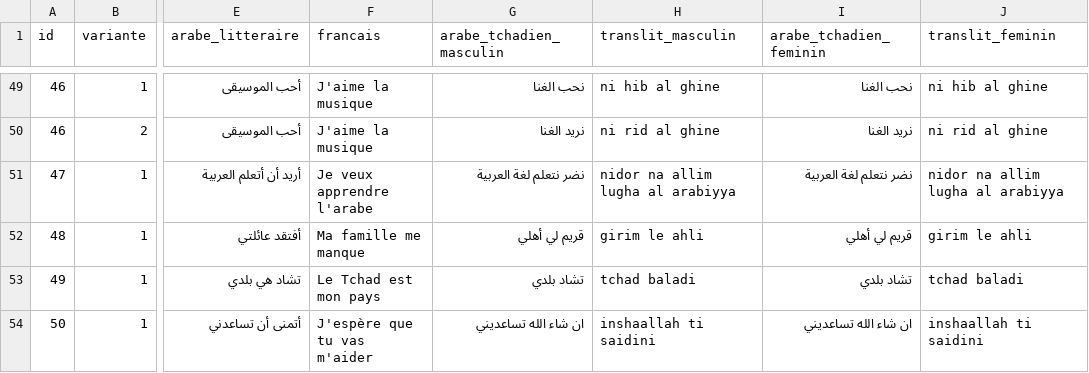
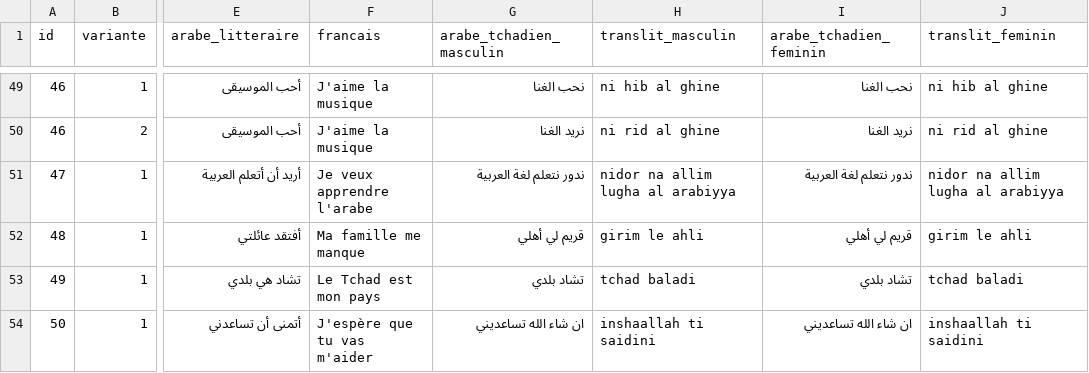
Before and after one commit to TAHA-MHT/lahja-tchadiya-dataset, a CSV file: phrases_lot01.csv, drawn as a sheet; only a part is shown, gaps mark what is left out; the diff names each change by its address in the sheet, - before the commit and + after, or states it on an @@ line.

Commit message:
Fix Arabic translation for 'I want to learn Arabic'

```diff
--- a/phrases_lot01.csv
+++ b/phrases_lot01.csv
-G51 (arabe_tchadien_masculin): نضر نتعلم لغة العربية
+G51 (arabe_tchadien_masculin): ندور نتعلم لغة العربية
-I51 (arabe_tchadien_feminin): نضر نتعلم لغة العربية
+I51 (arabe_tchadien_feminin): ندور نتعلم لغة العربية
```
